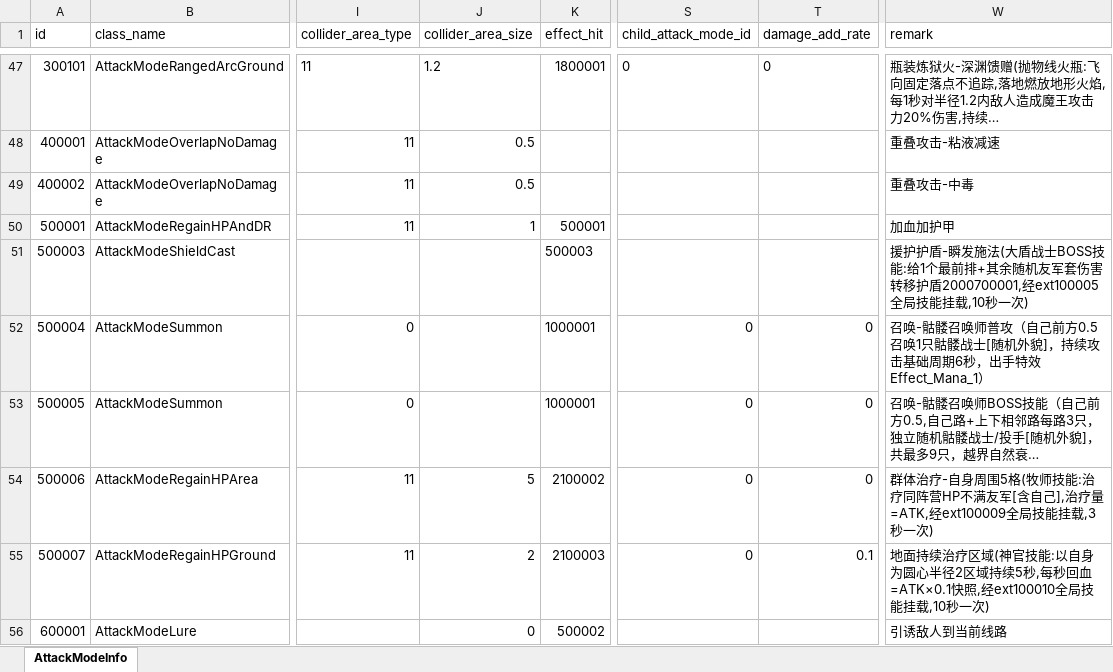
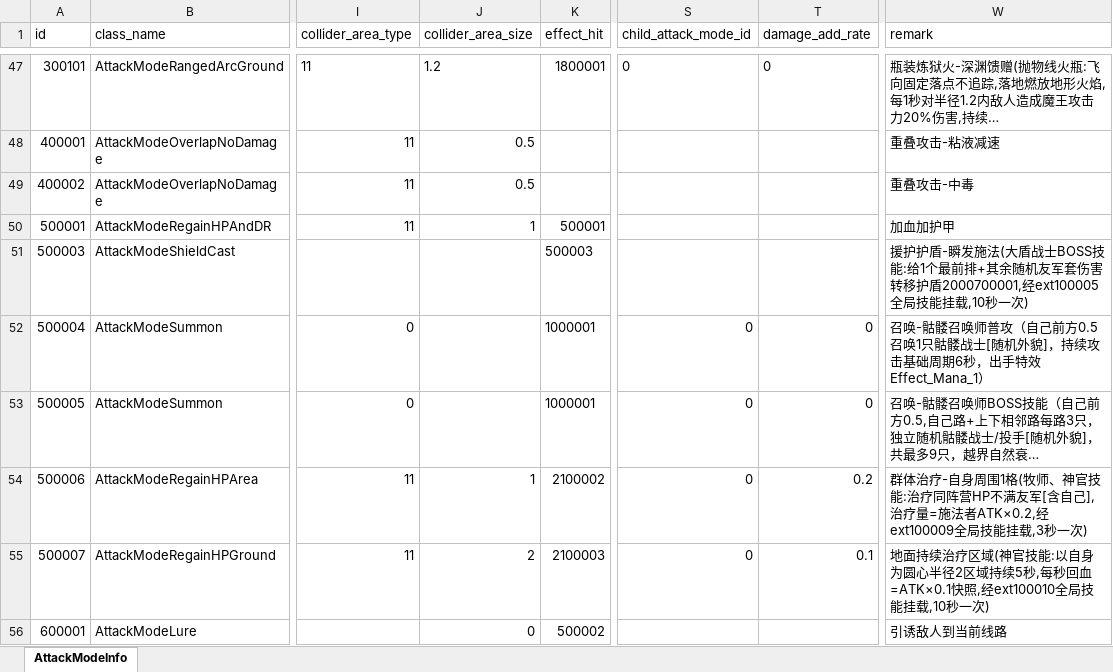
Before and after one commit to wobushiren79/DemonLordRoguelike, an Excel workbook: Demon Lord Roguelike/Assets/Data/Excel/excel_attackmode_info[攻击方式].xlsx, sheet AttackModeInfo, drawn as a sheet; only a part is shown, gaps mark what is left out; long unchanged cells end in …; values as stored, in another font and other column widths than the file's, no borders; the diff names each change by its address in the sheet, - before the commit and + after, or states it on an @@ line.

```diff
--- a/Demon Lord Roguelike/Assets/Data/Excel/excel_attackmode_info[攻击方式].xlsx (sheet AttackModeInfo)
+++ b/Demon Lord Roguelike/Assets/Data/Excel/excel_attackmode_info[攻击方式].xlsx (sheet AttackModeInfo)
-J54 (collider_area_size): 5
+J54 (collider_area_size): 1
-T54 (damage_add_rate): 0
+T54 (damage_add_rate): 0.2
-W54 (remark): …自身周围5格(牧师技能:治疗同阵营HP不满友军[含自己],治疗量=ATK,经ext100009全局…
+W54 (remark): …自身周围1格(牧师、神官技能:治疗同阵营HP不满友军[含自己],治疗量=施法者ATK×0.2,经ext100009全局…
```
Also changed, not shown: Demon Lord Roguelike/Assets/Data/Excel/excel_attackmode_ext_info[攻击模块扩展信息].xlsx, Demon Lord Roguelike/Assets/Data/Excel/excel_fight_type_conquer_info[战斗-征服模式].xlsx, 25 other files.
